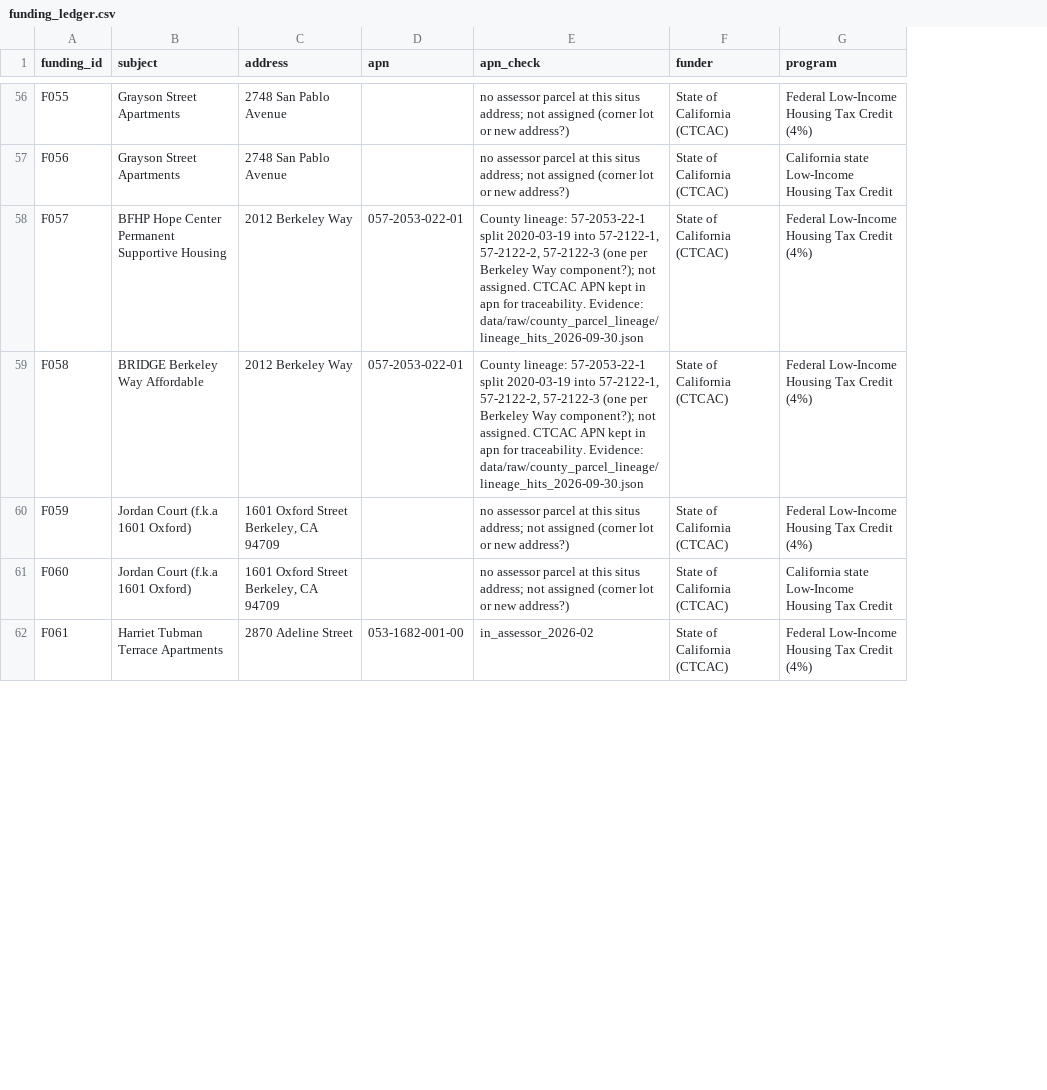
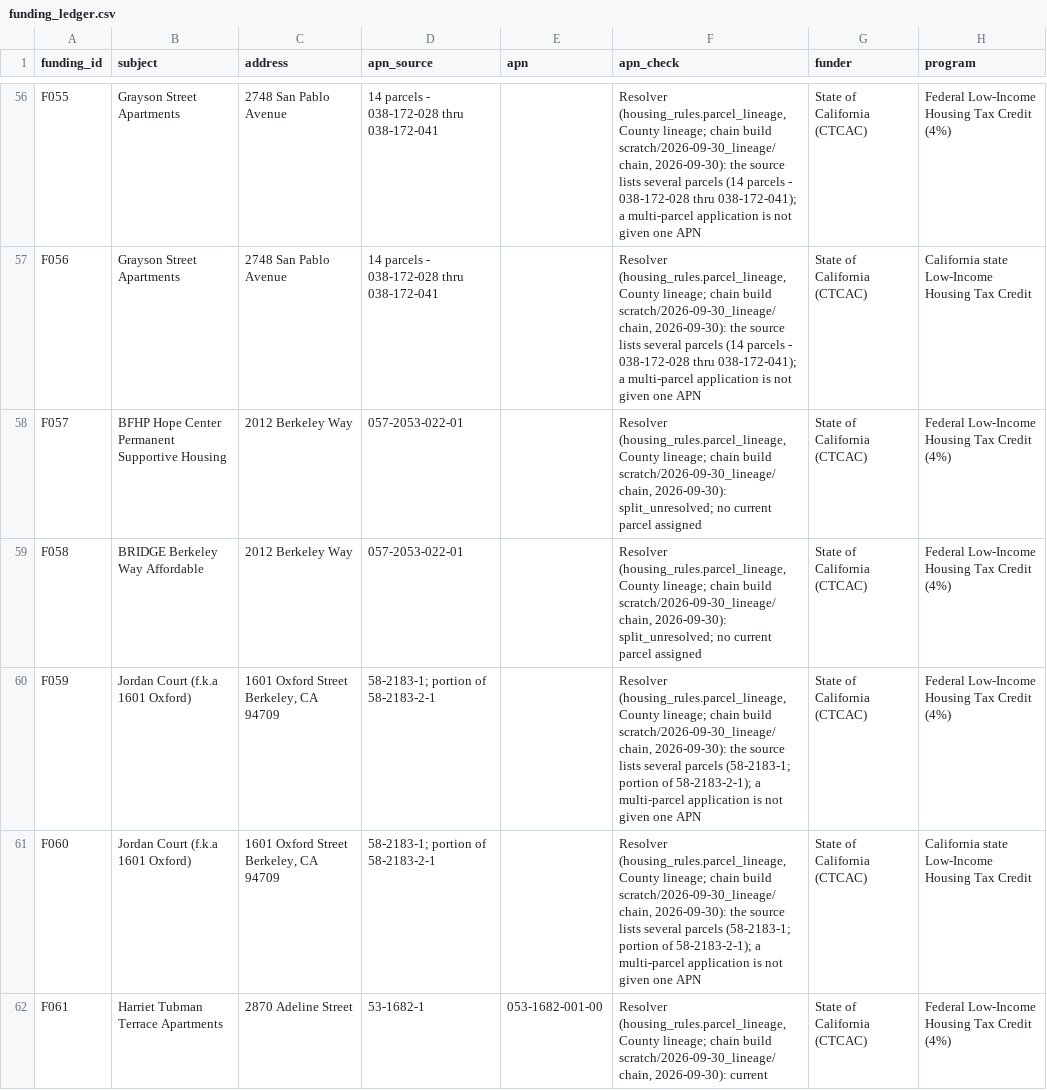
Before and after one commit to blockXblock/berkeley-housing-analysis, a CSV file: corrections/v4/funding_ledger.csv, drawn as a sheet; only a part is shown, gaps mark what is left out; addresses are those after the commit; the diff covers the shown part only; the diff names each change by its address in the sheet, - before the commit and + after, or states it on an @@ line.

```diff
--- a/corrections/v4/funding_ledger.csv
+++ b/corrections/v4/funding_ledger.csv
+column D (apn_source), rows 56-62: 14 parcels - 038-172-028 thru 038-172-041 | 14 parcels - 038-172-028 thru 038-172-041 | 057-2053-022-01 | 057-2053-022-01 | 58-2183-1; portion of 58-2183-2-1 | 58-2183-1; portion of 58-2183-2-1 | 53-1682-1
-F56:F57 (apn_check): no assessor parcel at this situs address; not assigned (corner lot or new address?)
+F56:F57 (apn_check): Resolver (housing_rules.parcel_lineage, County lineage; chain build scratch/2026-09-30_lineage/chain, 2026-09-30): the source lists several parcels (14 parcels - 038-172-028 thru 038-172-041); a multi-parcel application is not given one APN
-E58:E59 (apn): 057-2053-022-01
+E58:E59 (apn): (empty)
-F58:F59 (apn_check): County lineage: 57-2053-22-1 split 2020-03-19 into 57-2122-1, 57-2122-2, 57-2122-3 (one per Berkeley Way component?); not assigned. CTCAC APN kept in apn for traceability. Evidence: data/raw/county_parcel_lineage/lineage_hits_2026-09-30.json
+F58:F59 (apn_check): Resolver (housing_rules.parcel_lineage, County lineage; chain build scratch/2026-09-30_lineage/chain, 2026-09-30): split_unresolved; no current parcel assigned
-F60:F61 (apn_check): no assessor parcel at this situs address; not assigned (corner lot or new address?)
+F60:F61 (apn_check): Resolver (housing_rules.parcel_lineage, County lineage; chain build scratch/2026-09-30_lineage/chain, 2026-09-30): the source lists several parcels (58-2183-1; portion of 58-2183-2-1); a multi-parcel application is not given one APN
-F62 (apn_check): in_assessor_2026-02
+F62 (apn_check): Resolver (housing_rules.parcel_lineage, County lineage; chain build scratch/2026-09-30_lineage/chain, 2026-09-30): current
```
Also changed, not shown: 65 edited cells elsewhere in this file, 1 other file.
